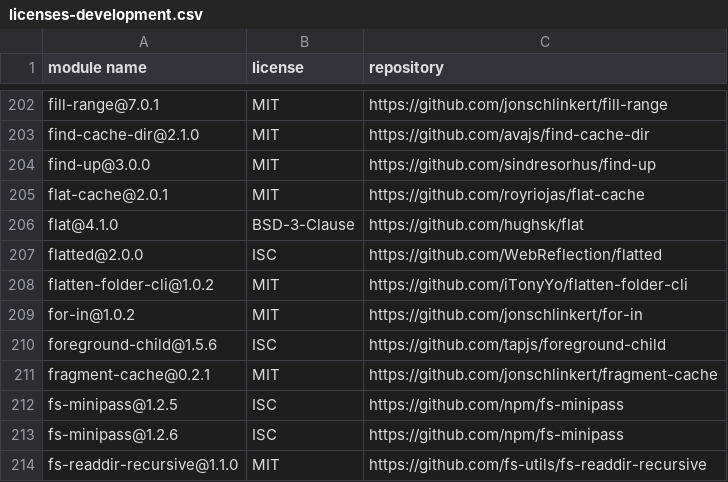
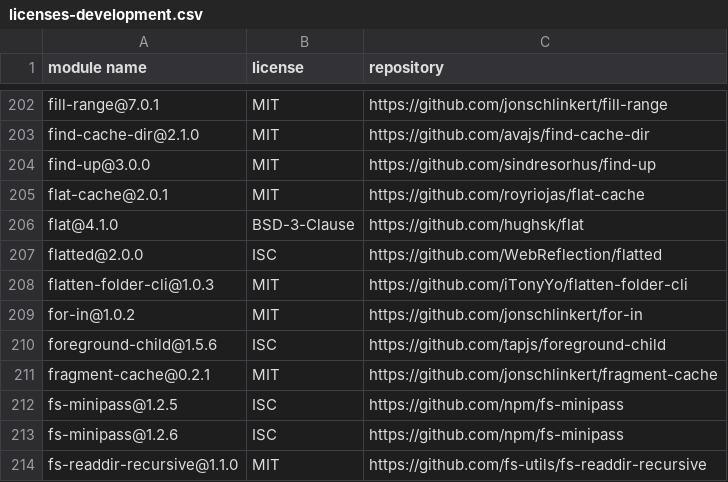
Before and after one commit to iTonyYo/flatten-folder-cli, a CSV file: docs/licenses-development.csv, drawn as a sheet; only a part is shown, gaps mark what is left out.

```diff
--- a/docs/licenses-development.csv
+++ b/docs/licenses-development.csv
@@ -207,3 +207,3 @@
 "flatted@2.0.0","ISC","https://github.com/WebReflection/flatted"
-"flatten-folder-cli@1.0.2","MIT","https://github.com/iTonyYo/flatten-folder-cli"
+"flatten-folder-cli@1.0.3","MIT","https://github.com/iTonyYo/flatten-folder-cli"
 "for-in@1.0.2","MIT","https://github.com/jonschlinkert/for-in"
```
Also changed, not shown: docs/licenses-production.csv, 2 other files.
